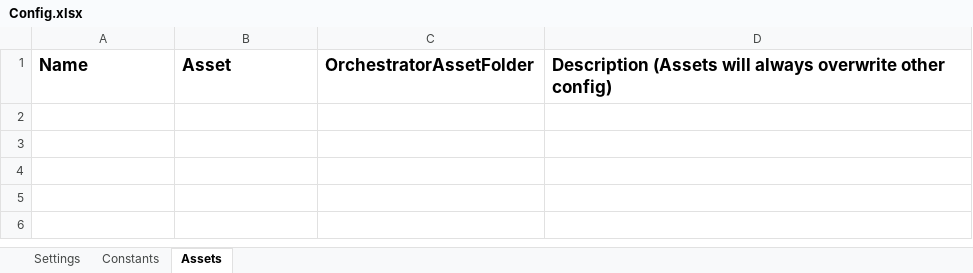
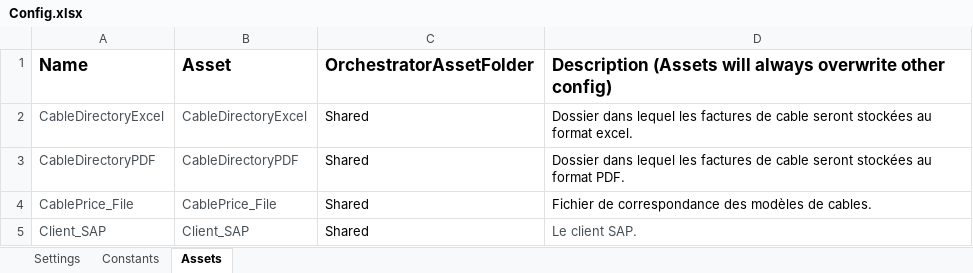
Before and after one commit to MalikaRPA/MGMotors_Process_Cars_and_Cables, an Excel workbook: Data/Config.xlsx, sheet Assets, drawn as a sheet; values as stored, in another font and other column widths than the file's, no borders; the diff names each change by its address in the sheet, - before the commit and + after, or states it on an @@ line.

```diff
--- a/Data/Config.xlsx (sheet Assets)
+++ b/Data/Config.xlsx (sheet Assets)
+row 2: CableDirectoryExcel | CableDirectoryExcel | Shared | Dossier dans lequel les factures de cable seront stockées au format excel.
+row 3: CableDirectoryPDF | CableDirectoryPDF | Shared | Dossier dans lequel les factures de cable seront stockées au format PDF.
+row 4: CablePrice_File | CablePrice_File | Shared | Fichier de correspondance des modèles de cables.
+row 5: Client_SAP | Client_SAP | Shared | Le client SAP.
```
Also changed, not shown: 13 other files.
